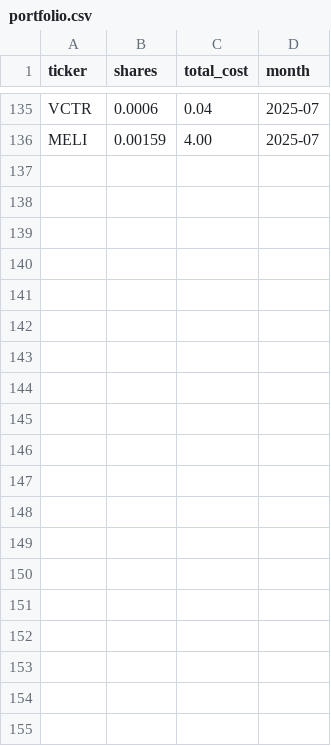
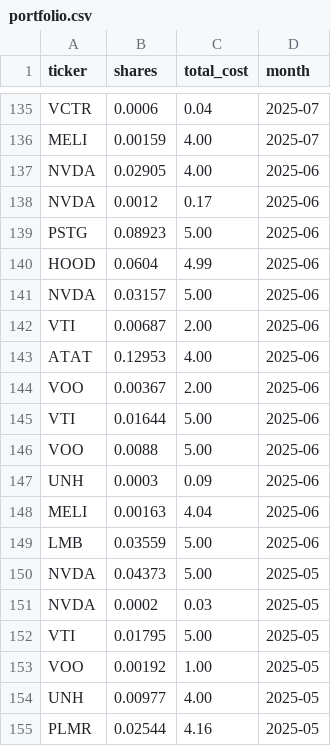
Before and after one commit to lbj2424/stocks, a CSV file: portfolio.csv, drawn as a sheet; only a part is shown, gaps mark what is left out; the diff covers the shown part only; the diff names each change by its address in the sheet, - before the commit and + after, or states it on an @@ line.

Commit message:
Update portfolio.csv

```diff
--- a/portfolio.csv
+++ b/portfolio.csv
+row 137: NVDA | 0.02905 | 4.00 | 2025-06
+row 138: NVDA | 0.0012 | 0.17 | 2025-06
+row 139: PSTG | 0.08923 | 5.00 | 2025-06
+row 140: HOOD | 0.0604 | 4.99 | 2025-06
+row 141: NVDA | 0.03157 | 5.00 | 2025-06
+row 142: VTI | 0.00687 | 2.00 | 2025-06
+row 143: ATAT | 0.12953 | 4.00 | 2025-06
+row 144: VOO | 0.00367 | 2.00 | 2025-06
+row 145: VTI | 0.01644 | 5.00 | 2025-06
+row 146: VOO | 0.0088 | 5.00 | 2025-06
+row 147: UNH | 0.0003 | 0.09 | 2025-06
+row 148: MELI | 0.00163 | 4.04 | 2025-06
+row 149: LMB | 0.03559 | 5.00 | 2025-06
+row 150: NVDA | 0.04373 | 5.00 | 2025-05
+row 151: NVDA | 0.0002 | 0.03 | 2025-05
+row 152: VTI | 0.01795 | 5.00 | 2025-05
+row 153: VOO | 0.00192 | 1.00 | 2025-05
+row 154: UNH | 0.00977 | 4.00 | 2025-05
+row 155: PLMR | 0.02544 | 4.16 | 2025-05
```
Also changed, not shown: 13 added rows elsewhere in this file.
